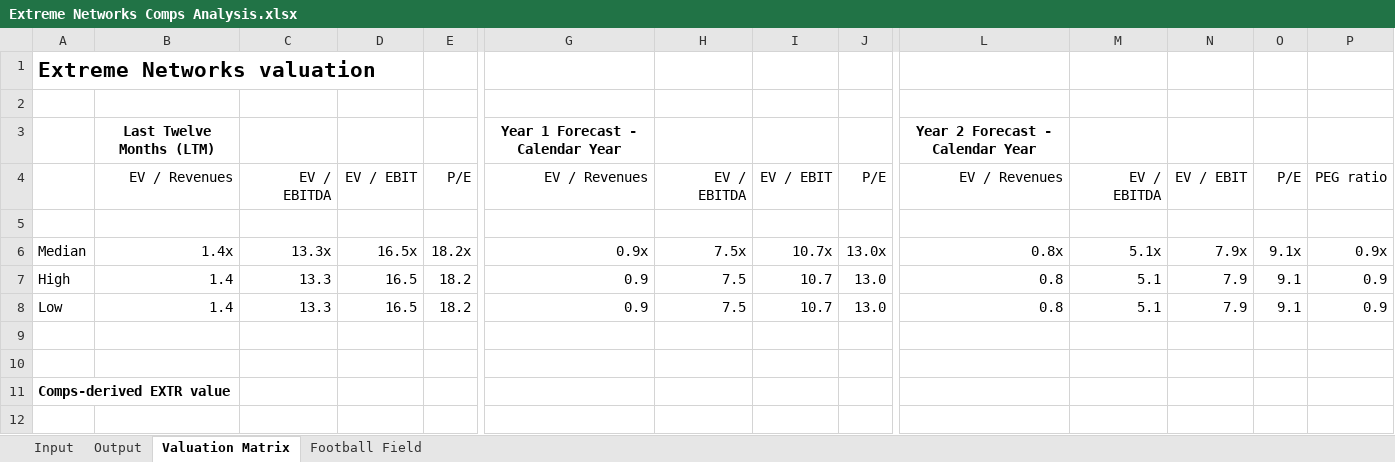
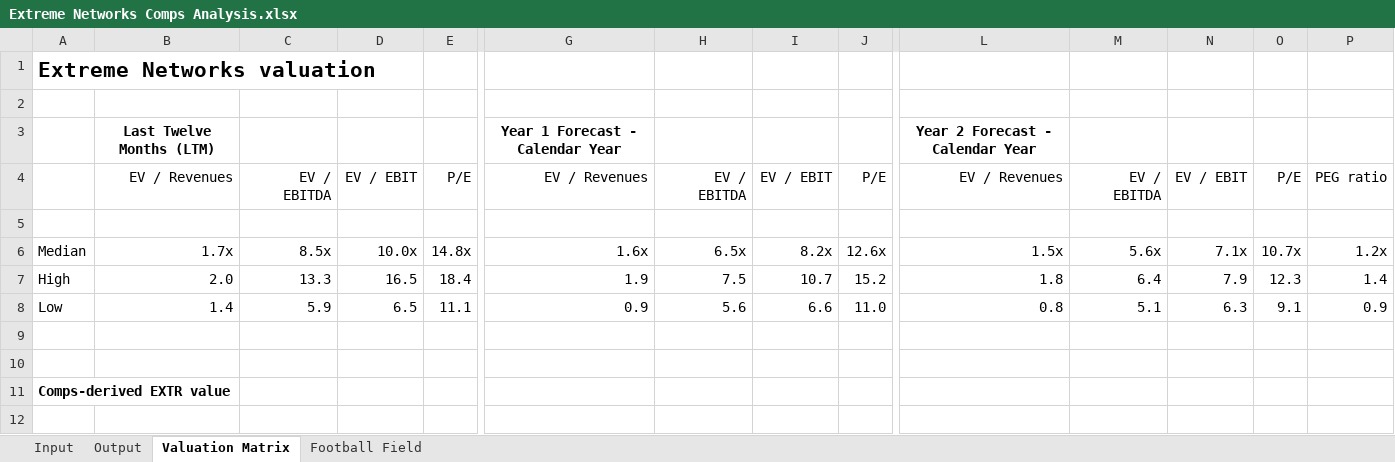
Before and after one commit to willjrobertsjr/Apple-Financial-Statement-Models, an Excel workbook: Extreme Networks Comps Analysis.xlsx, sheet Valuation Matrix, drawn as a sheet; only a part is shown, gaps mark what is left out; values as stored, in another font and other column widths than the file's, no borders; the diff covers the shown part only; the diff names each change by its address in the sheet, - before the commit and + after, or states it on an @@ line.

```diff
--- a/Extreme Networks Comps Analysis.xlsx (sheet Valuation Matrix)
+++ b/Extreme Networks Comps Analysis.xlsx (sheet Valuation Matrix)
-B6: 1.4x
+B6: 1.7x
-C6: 13.3x
+C6: 8.5x
-D6: 16.5x
+D6: 10.0x
-E6: 18.2x
+E6: 14.8x
-G6: 0.9x
+G6: 1.6x
-H6: 7.5x
+H6: 6.5x
-I6: 10.7x
+I6: 8.2x
-J6: 13.0x
+J6: 12.6x
-L6: 0.8x
+L6: 1.5x
-M6: 5.1x
+M6: 5.6x
-N6: 7.9x
+N6: 7.1x
-O6: 9.1x
+O6: 10.7x
-P6: 0.9x
+P6: 1.2x
-B7: 1.4
+B7: 2.0
-E7: 18.2
+E7: 18.4
-G7: 0.9
+G7: 1.9
-J7: 13.0
+J7: 15.2
-L7: 0.8
+L7: 1.8
-M7: 5.1
+M7: 6.4
-O7: 9.1
+O7: 12.3
-P7: 0.9
+P7: 1.4
-C8: 13.3
+C8: 5.9
-D8: 16.5
+D8: 6.5
-E8: 18.2
+E8: 11.1
-H8: 7.5
+H8: 5.6
-I8: 10.7
+I8: 6.6
-J8: 13.0
+J8: 11.0
-N8: 7.9
+N8: 6.3
```
Also changed, not shown: 3 added rows, 3 removed rows and 45 edited cells elsewhere in this sheet, sheet Input, sheet Output, sheet Football Field, charts or pictures.
